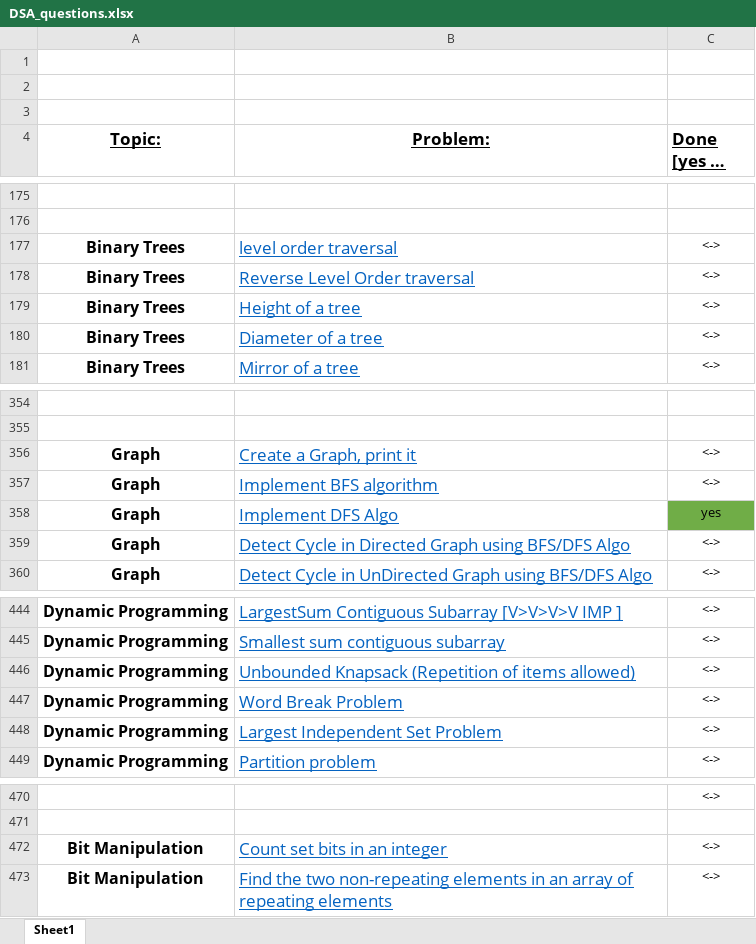
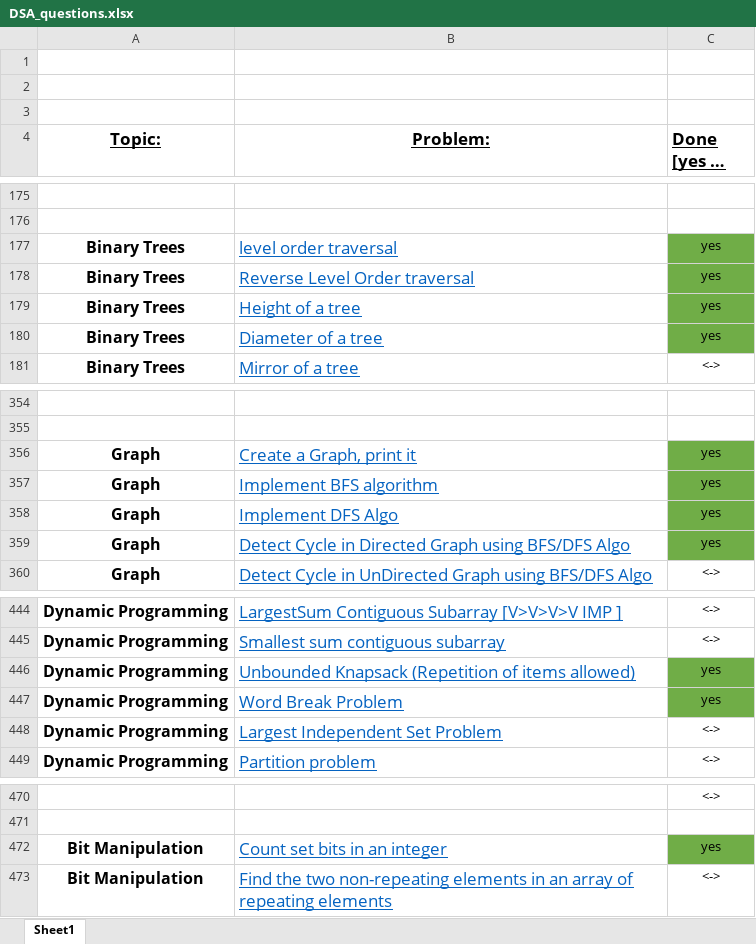
Before and after one commit to DaRkSoUl1690/DSA-C-, an Excel workbook: DSA_questions.xlsx, sheet Sheet1, drawn as a sheet; only a part is shown, gaps mark what is left out; long unchanged cells end in …; values as stored, in another font and other column widths than the file's, no borders; the diff covers the shown part only; the diff names each change by its address in the sheet, - before the commit and + after, or states it on an @@ line.

```diff
--- a/DSA_questions.xlsx (sheet Sheet1)
+++ b/DSA_questions.xlsx (sheet Sheet1)
-C177:C180 (Done [yes or no]): <->
+C177:C180 (Done [yes or no]): yes
-C177:C180 fill: none
+C177:C180 fill: #70AD47
-C356:C357 (Done [yes or no]): <->
+C356:C357 (Done [yes or no]): yes
-C356:C357 fill: none
+C356:C357 fill: #70AD47
-C359 (Done [yes or no]): <->
+C359 (Done [yes or no]): yes
-C359 fill: none
+C359 fill: #70AD47
-C446:C447 (Done [yes or no]): <->
+C446:C447 (Done [yes or no]): yes
-C446:C447 fill: none
+C446:C447 fill: #70AD47
-C472 (Done [yes or no]): <->
+C472 (Done [yes or no]): yes
-C472 fill: none
+C472 fill: #70AD47
```
Also changed, not shown: 14 edited cells and cell formats elsewhere in this sheet, 6 other files.
